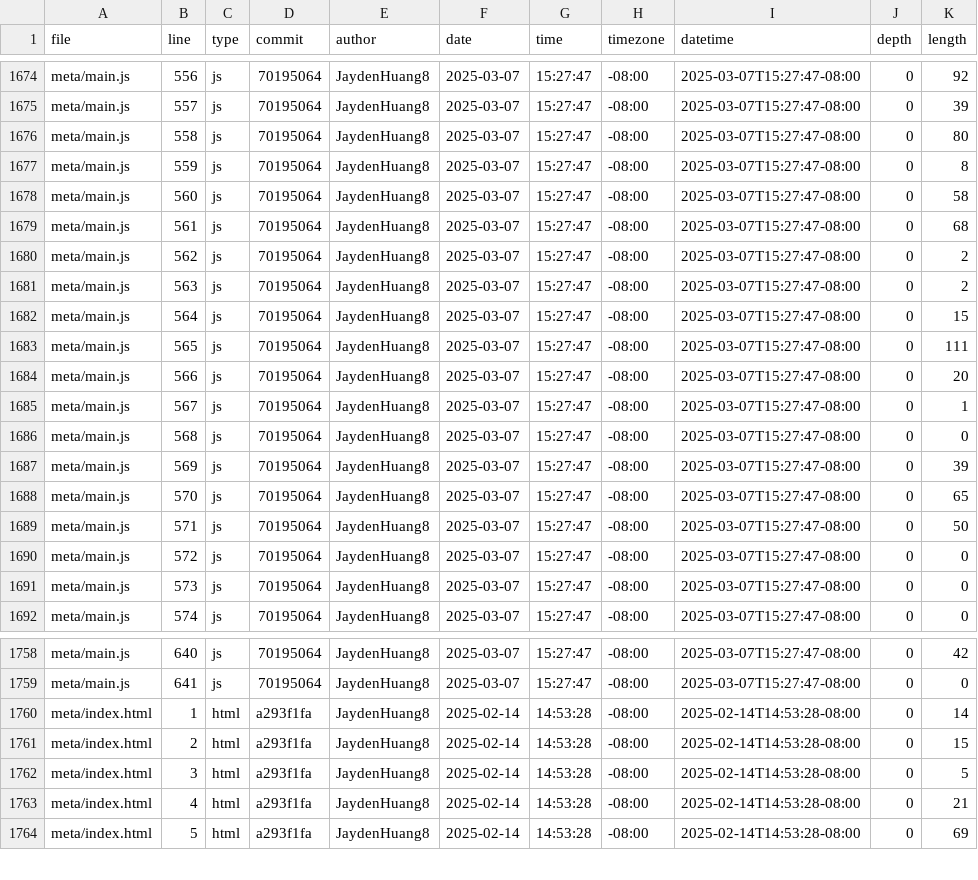
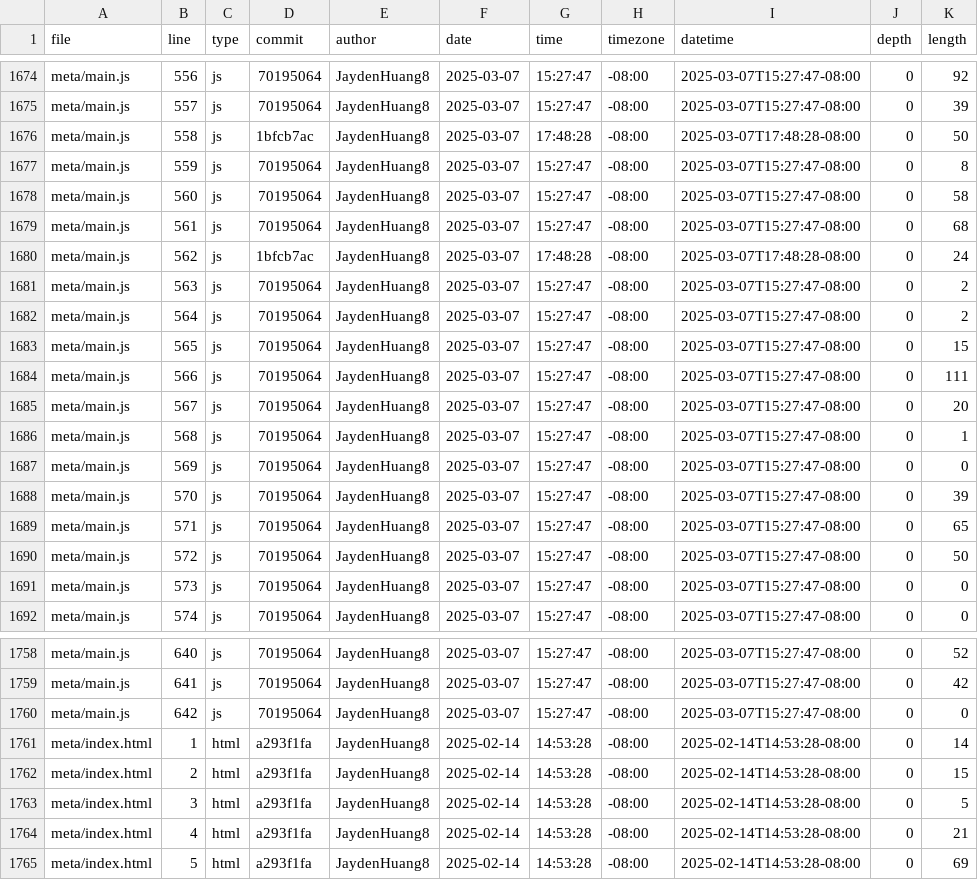
Before and after one commit to JaydenHuang8/portfolio, a CSV file: meta/loc.csv, drawn as a sheet; only a part is shown, gaps mark what is left out; the diff covers the shown part only; the diff names each change by its address in the sheet, - before the commit and + after, or states it on an @@ line.

```diff
--- a/meta/loc.csv
+++ b/meta/loc.csv
-D1676 (commit): 70195064
+D1676 (commit): 1bfcb7ac
-G1676 (time): 15:27:47
+G1676 (time): 17:48:28
-I1676 (datetime): 2025-03-07T15:27:47-08:00
+I1676 (datetime): 2025-03-07T17:48:28-08:00
-K1676 (length): 80
+K1676 (length): 50
-D1680 (commit): 70195064
+D1680 (commit): 1bfcb7ac
-G1680 (time): 15:27:47
+G1680 (time): 17:48:28
-I1680 (datetime): 2025-03-07T15:27:47-08:00
+I1680 (datetime): 2025-03-07T17:48:28-08:00
-K1680 (length): 2
+K1680 (length): 24
-K1682 (length): 15
+K1682 (length): 2
-K1683 (length): 111
+K1683 (length): 15
-K1684 (length): 20
+K1684 (length): 111
-K1685 (length): 1
+K1685 (length): 20
-K1686 (length): 0
+K1686 (length): 1
-K1687 (length): 39
+K1687 (length): 0
-K1688 (length): 65
+K1688 (length): 39
-K1689 (length): 50
+K1689 (length): 65
-K1690 (length): 0
+K1690 (length): 50
-K1758 (length): 42
+K1758 (length): 52
-K1759 (length): 0
+K1759 (length): 42
+row 1760: meta/main.js | 642 | js | 70195064 | JaydenHuang8 | 2025-03-07 | 15:27:47 | -08:00 | 2025-03-07T15:27:47-08:00 | 0 | 0
```
Also changed, not shown: 53 edited cells elsewhere in this file.
